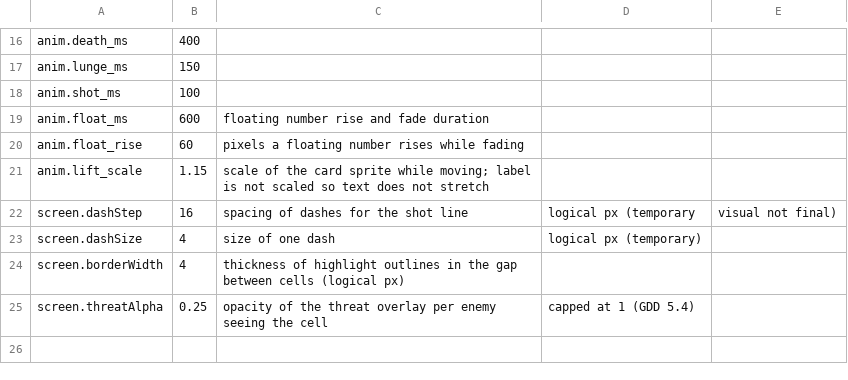
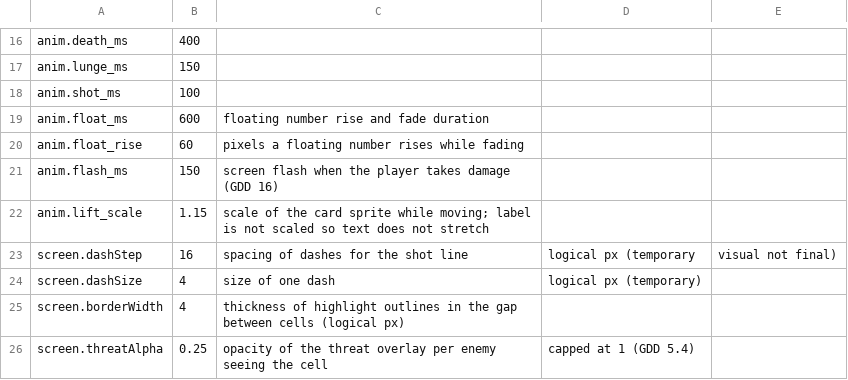
Before and after one commit to mistourr-app/DCA, a CSV file: design/design.csv, drawn as a sheet; only a part is shown, gaps mark what is left out; the diff names each change by its address in the sheet, - before the commit and + after, or states it on an @@ line.

Commit message:
Анимации, этап D: мигание экрана при уроне по игроку (GDD 16) — box-узел flash в hud.gui, гаснет за anim.flash_ms; вызовы из таймлайнов: ближний бой, атаки в спину (цифры перенесены на конец выпада), смерть от стоимости хода, удар босса; сигнатура gui.animate (отличается от go.animate) зафиксирована в ENGINE_DEFOLD

```diff
--- a/design/design.csv
+++ b/design/design.csv
+row 21: anim.flash_ms | 150 | screen flash when the player takes damage (GDD 16)
```
Also changed, not shown: 5 other files.
